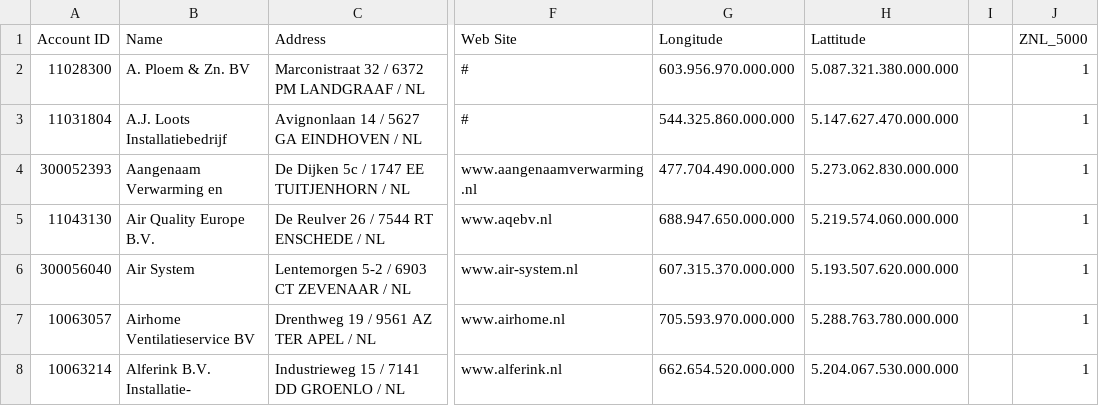
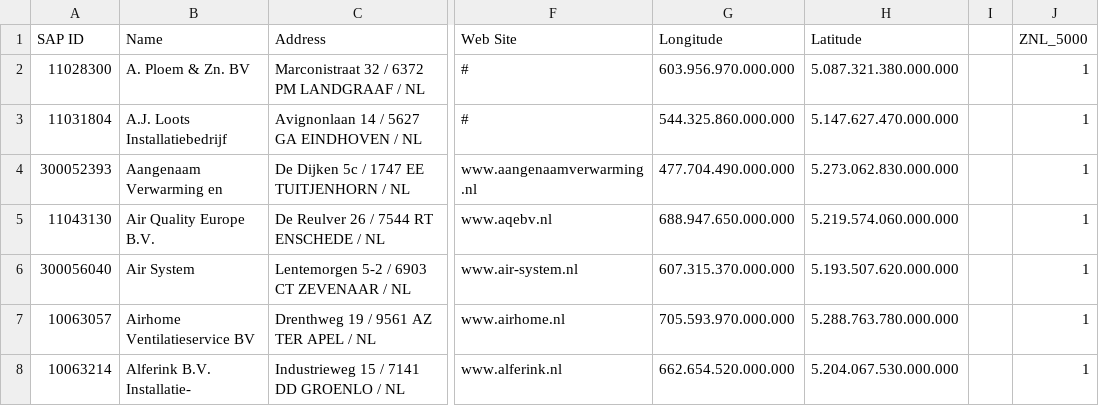
Before and after one commit to dit3456/instshowrm-locator, a CSV file: CSV_Files/Installers_Database.csv, drawn as a sheet; only a part is shown, gaps mark what is left out; the diff names each change by its address in the sheet, - before the commit and + after, or states it on an @@ line.

Commit message:
Update Installers_Database.csv

```diff
--- a/CSV_Files/Installers_Database.csv
+++ b/CSV_Files/Installers_Database.csv
-A1: Account ID
+A1: SAP ID
-H1: Lattitude
+H1: Latitude
```
